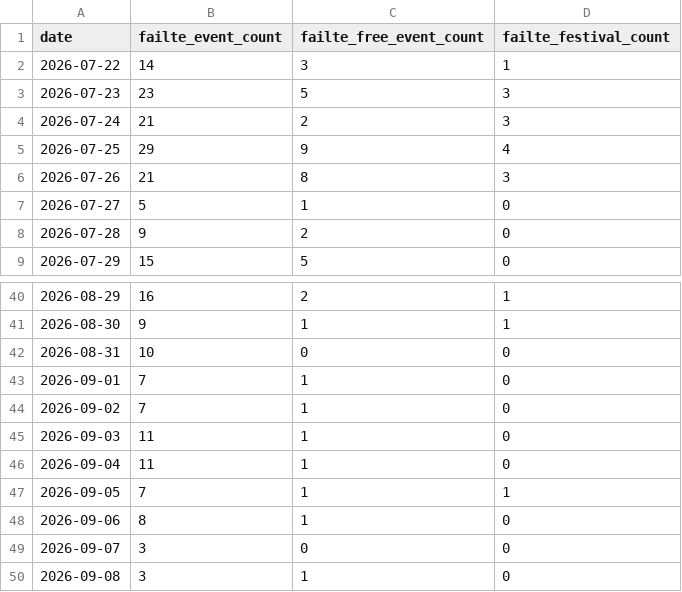
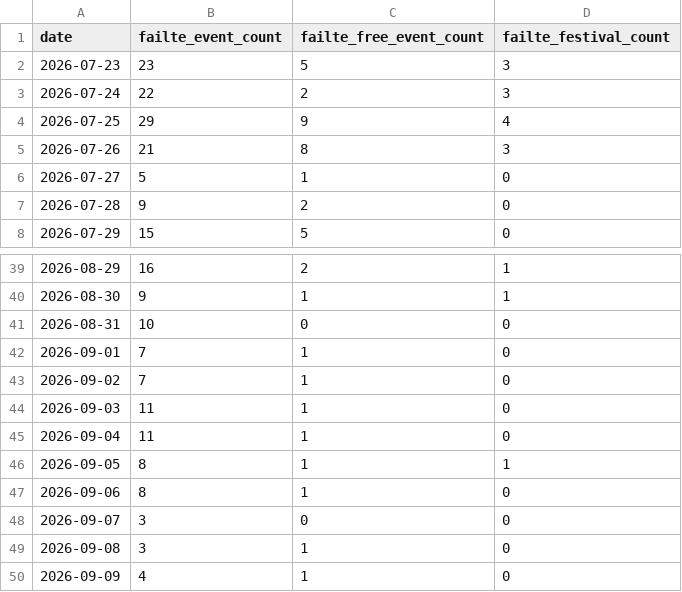
Before and after one commit to AdithKB/ODonoghuesSuffolk-Forecast, a CSV file: data/raw/failte_events.csv, drawn as a sheet; only a part is shown, gaps mark what is left out; the shorter side is filled out with more unchanged rows.

```diff
--- a/data/raw/failte_events.csv
+++ b/data/raw/failte_events.csv
@@ -1,5 +1,4 @@
 date,failte_event_count,failte_free_event_count,failte_festival_count
-2026-07-22,14,3,1
 2026-07-23,23,5,3
-2026-07-24,21,2,3
+2026-07-24,22,2,3
 2026-07-25,29,9,4
@@ -46,3 +45,3 @@ date,failte_event_count,failte_free_event_count,failte_festival_count
 2026-09-04,11,1,0
-2026-09-05,7,1,1
+2026-09-05,8,1,1
 2026-09-06,8,1,0
```
Also changed, not shown: data/raw/enrichment.csv, data/raw/events_enrichment.csv, 3 other files.
